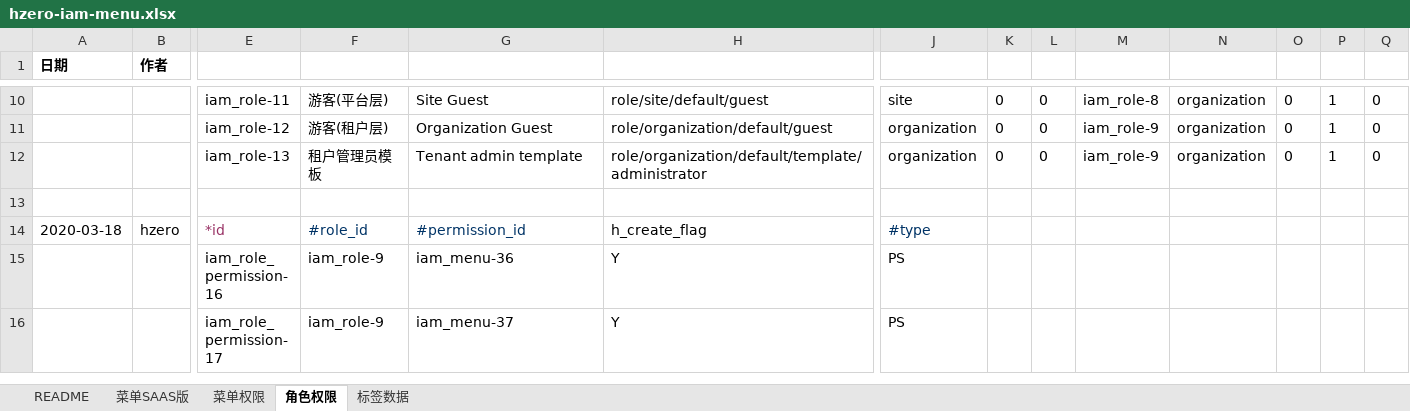
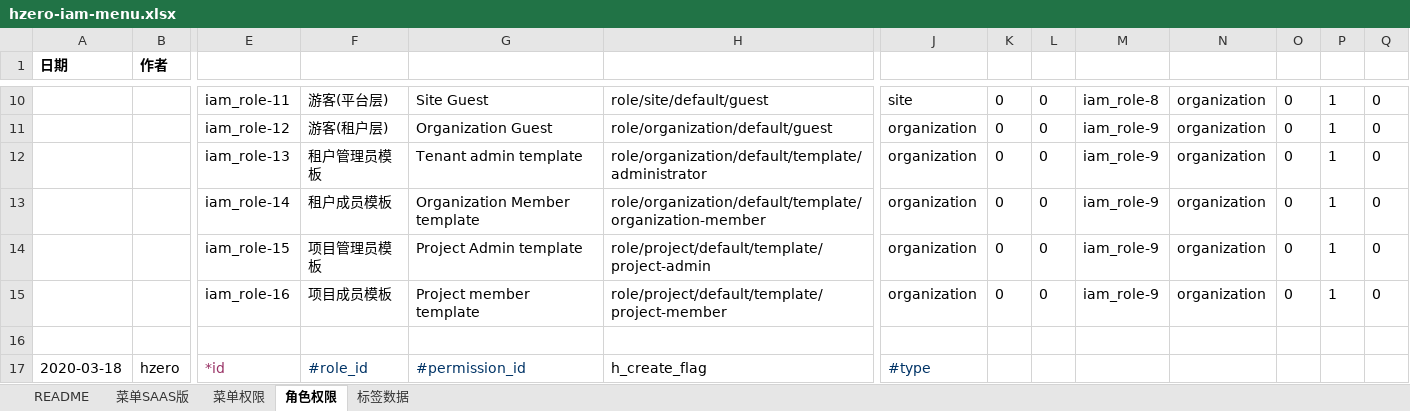
Before and after one commit to open-hand/choerodon-platform, an Excel workbook: src/main/resources/script/db/init-data/hzero_platform/hzero_platform/hzero-iam-menu.xlsx, sheet 角色权限, drawn as a sheet; only a part is shown, gaps mark what is left out; the shorter side is filled out with more unchanged rows; values as stored, in another font and other column widths than the file's, no borders; rows hold the shown columns only; the diff names each change by its address in the sheet, - before the commit and + after, or states it on an @@ line.

```diff
--- a/src/main/resources/script/db/init-data/hzero_platform/hzero_platform/hzero-iam-menu.xlsx (sheet 角色权限)
+++ b/src/main/resources/script/db/init-data/hzero_platform/hzero_platform/hzero-iam-menu.xlsx (sheet 角色权限)
+row 13:  |  | iam_role-14 | 租户成员模板 | Organization Member template | role/organization/default/template/organization-member | organization | 0 | 0 | iam_role-9 | organization | 0 | 1 | 0
+row 14:  |  | iam_role-15 | 项目管理员模板 | Project Admin template | role/project/default/template/project-admin | organization | 0 | 0 | iam_role-9 | organization | 0 | 1 | 0
+row 15:  |  | iam_role-16 | 项目成员模板 | Project member template | role/project/default/template/project-member | organization | 0 | 0 | iam_role-9 | organization | 0 | 1 | 0
```
Also changed, not shown: sheet 标签数据.
